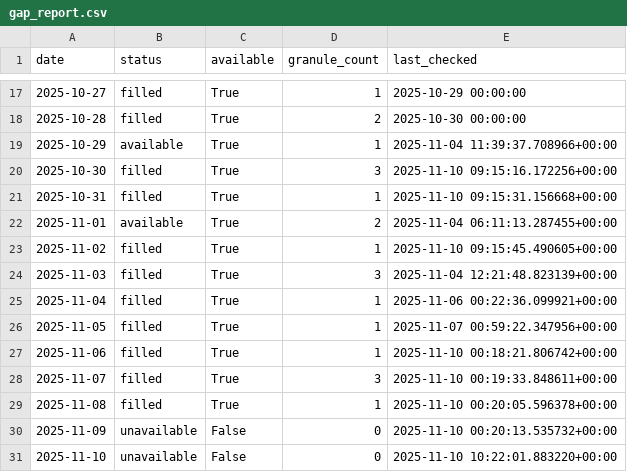
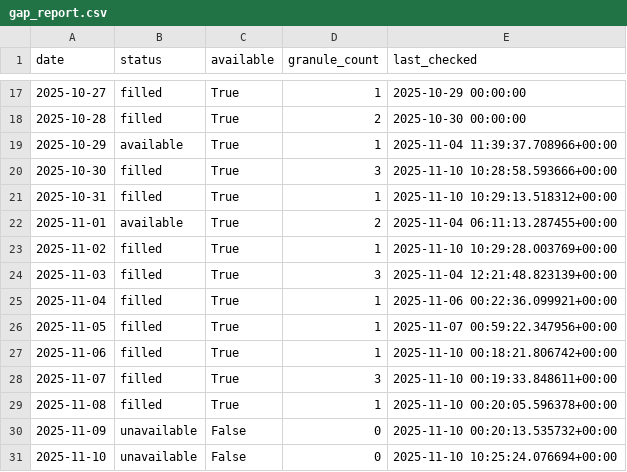
Before and after one commit to Varshani-UWA/chl-plotly, a CSV file: gap_report.csv, drawn as a sheet; only a part is shown, gaps mark what is left out.

```diff
--- a/gap_report.csv
+++ b/gap_report.csv
@@ -19,6 +19,6 @@ date,status,available,granule_count,last_checked
 2025-10-29,available,True,1,2025-11-04 11:39:37.708966+00:00
-2025-10-30,filled,True,3,2025-11-10 09:15:16.172256+00:00
-2025-10-31,filled,True,1,2025-11-10 09:15:31.156668+00:00
+2025-10-30,filled,True,3,2025-11-10 10:28:58.593666+00:00
+2025-10-31,filled,True,1,2025-11-10 10:29:13.518312+00:00
 2025-11-01,available,True,2,2025-11-04 06:11:13.287455+00:00
-2025-11-02,filled,True,1,2025-11-10 09:15:45.490605+00:00
+2025-11-02,filled,True,1,2025-11-10 10:29:28.003769+00:00
 2025-11-03,filled,True,3,2025-11-04 12:21:48.823139+00:00
@@ -30,2 +30,2 @@ date,status,available,granule_count,last_checked
 2025-11-09,unavailable,False,0,2025-11-10 00:20:13.535732+00:00
-2025-11-10,unavailable,False,0,2025-11-10 10:22:01.883220+00:00
+2025-11-10,unavailable,False,0,2025-11-10 10:25:24.076694+00:00
```
Also changed, not shown: chl_timeseries_mullaloo.csv, 4 other files.
